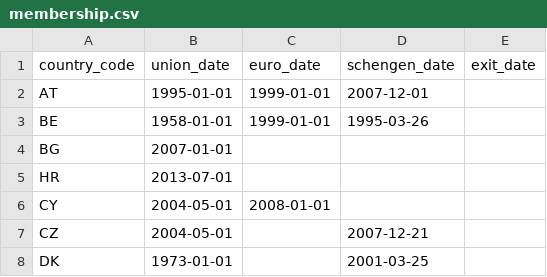
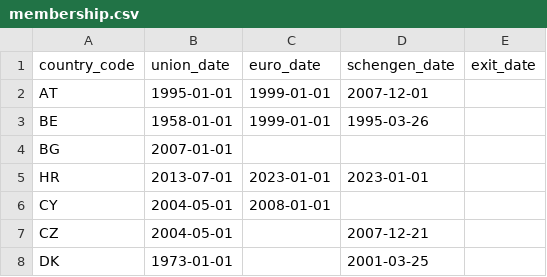
Before and after one commit to jerekapyaho/eumemberdata, a CSV file: membership.csv, drawn as a sheet; only a part is shown.

Commit message:
Data points updated

```diff
--- a/membership.csv
+++ b/membership.csv
@@ -4,3 +4,3 @@ BE,1958-01-01,1999-01-01,1995-03-26,
 BG,2007-01-01,,,
-HR,2013-07-01,,,
+HR,2013-07-01,2023-01-01,2023-01-01,
 CY,2004-05-01,2008-01-01,,
```
Also changed, not shown: country.csv, 1 other file.
